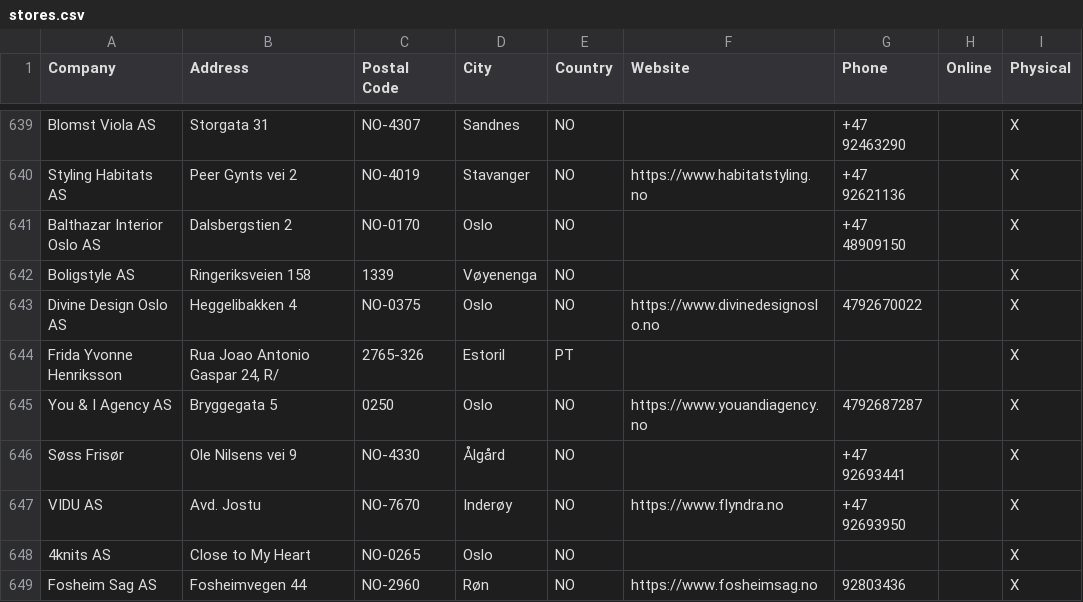
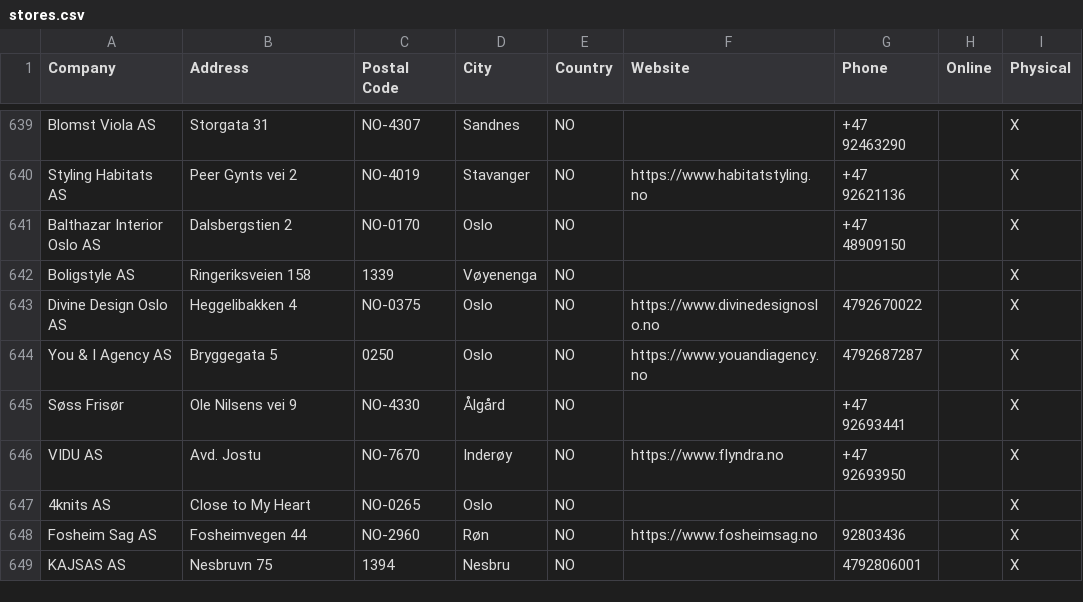
Before and after one commit to NicoBang/nordal-store-locator, a CSV file: stores.csv, drawn as a sheet; only a part is shown, gaps mark what is left out; the shorter side is filled out with more unchanged rows; the diff names each change by its address in the sheet, - before the commit and + after, or states it on an @@ line.

```diff
--- a/stores.csv
+++ b/stores.csv
-row 644: Frida Yvonne Henriksson | Rua Joao Antonio Gaspar 24, R/ | 2765-326 | Estoril | PT |  |  |  | X
```
Also changed, not shown: 2 other files.
